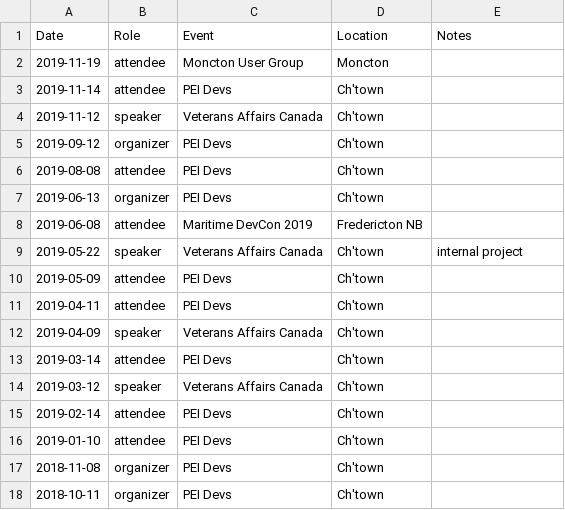
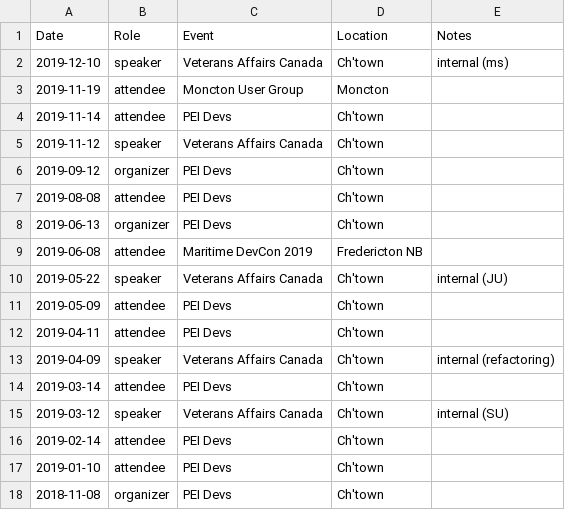
Before and after one commit to codetojoy/self, a CSV file: tech/events.csv, drawn as a sheet; only a part is shown; the shorter side is filled out with more unchanged rows.

Commit message:
update events

```diff
--- a/tech/events.csv
+++ b/tech/events.csv
@@ -1,2 +1,3 @@
 Date,Role,Event,Location,Notes
+2019-12-10,speaker,Veterans Affairs Canada,Ch'town,internal (ms)
 2019-11-19,attendee,Moncton User Group,Moncton,
@@ -8,8 +9,8 @@ Date,Role,Event,Location,Notes
 2019-06-08,attendee,Maritime DevCon 2019,Fredericton NB,
-2019-05-22,speaker,Veterans Affairs Canada,Ch'town,internal project
+2019-05-22,speaker,Veterans Affairs Canada,Ch'town,internal (JU)
 2019-05-09,attendee,PEI Devs,Ch'town,
 2019-04-11,attendee,PEI Devs,Ch'town,
-2019-04-09,speaker,Veterans Affairs Canada,Ch'town,
+2019-04-09,speaker,Veterans Affairs Canada,Ch'town,internal (refactoring)
 2019-03-14,attendee,PEI Devs,Ch'town,
-2019-03-12,speaker,Veterans Affairs Canada,Ch'town,
+2019-03-12,speaker,Veterans Affairs Canada,Ch'town,internal (SU)
 2019-02-14,attendee,PEI Devs,Ch'town,
```
